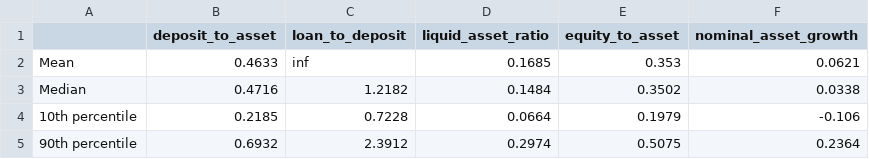
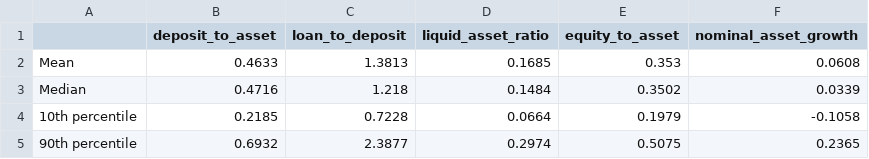
Before and after one commit to jacksnxly/FIN50064_BankingAnalysis_LyJ, a CSV file: output/summary_statistics.csv, drawn as a sheet.

```diff
--- a/output/summary_statistics.csv
+++ b/output/summary_statistics.csv
@@ -1,5 +1,5 @@
 ,deposit_to_asset,loan_to_deposit,liquid_asset_ratio,equity_to_asset,nominal_asset_growth
-Mean,0.4633,inf,0.1685,0.353,0.0621
-Median,0.4716,1.2182,0.1484,0.3502,0.0338
-10th percentile,0.2185,0.7228,0.0664,0.1979,-0.106
-90th percentile,0.6932,2.3912,0.2974,0.5075,0.2364
+Mean,0.4633,1.3813,0.1685,0.353,0.0608
+Median,0.4716,1.218,0.1484,0.3502,0.0339
+10th percentile,0.2185,0.7228,0.0664,0.1979,-0.1058
+90th percentile,0.6932,2.3877,0.2974,0.5075,0.2365
```
Also changed, not shown: 11 other files.
